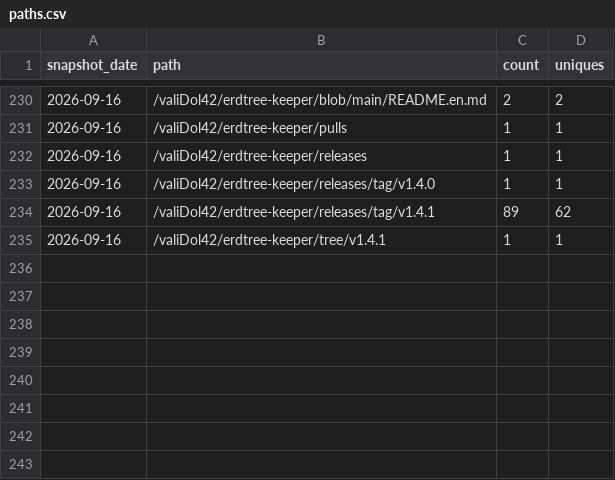
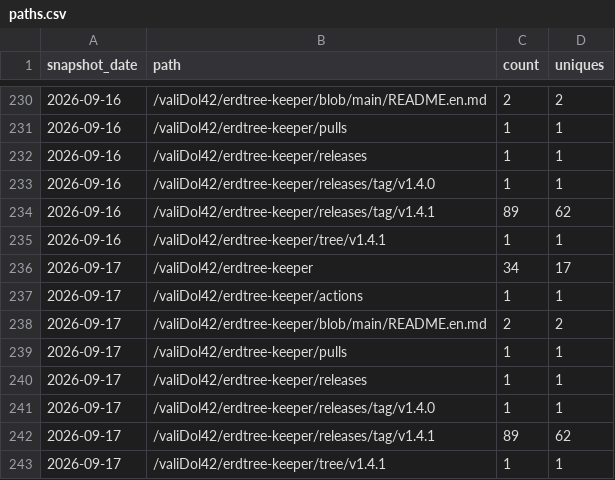
Before and after one commit to valiDol42/erdtree-keeper, a CSV file: stats/paths.csv, drawn as a sheet; only a part is shown, gaps mark what is left out; the diff names each change by its address in the sheet, - before the commit and + after, or states it on an @@ line.

```diff
--- a/stats/paths.csv
+++ b/stats/paths.csv
+row 236: 2026-09-17 | /valiDol42/erdtree-keeper | 34 | 17
+row 237: 2026-09-17 | /valiDol42/erdtree-keeper/actions | 1 | 1
+row 238: 2026-09-17 | /valiDol42/erdtree-keeper/blob/main/README.en.md | 2 | 2
+row 239: 2026-09-17 | /valiDol42/erdtree-keeper/pulls | 1 | 1
+row 240: 2026-09-17 | /valiDol42/erdtree-keeper/releases | 1 | 1
+row 241: 2026-09-17 | /valiDol42/erdtree-keeper/releases/tag/v1.4.0 | 1 | 1
+row 242: 2026-09-17 | /valiDol42/erdtree-keeper/releases/tag/v1.4.1 | 89 | 62
+row 243: 2026-09-17 | /valiDol42/erdtree-keeper/tree/v1.4.1 | 1 | 1
```
Also changed, not shown: stats/downloads.csv, stats/referrers.csv, 1 other file.
